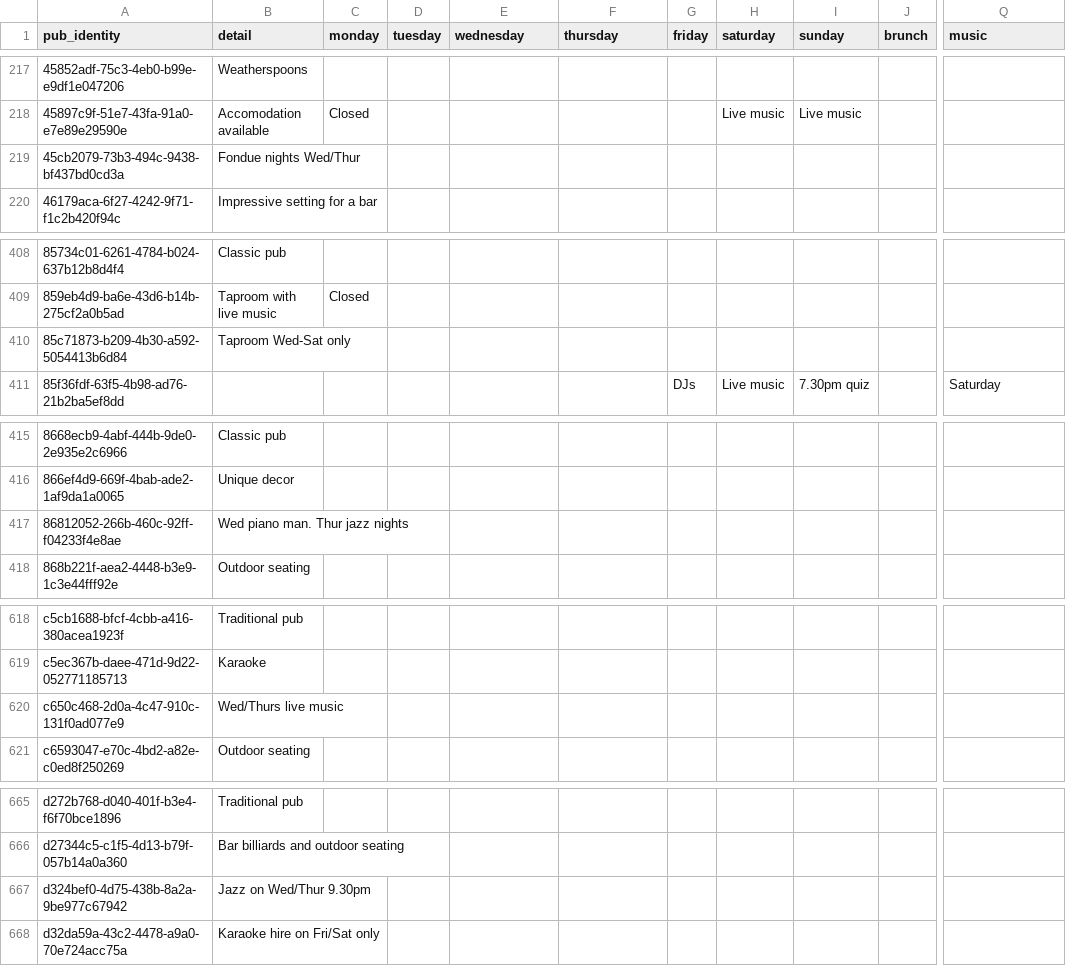
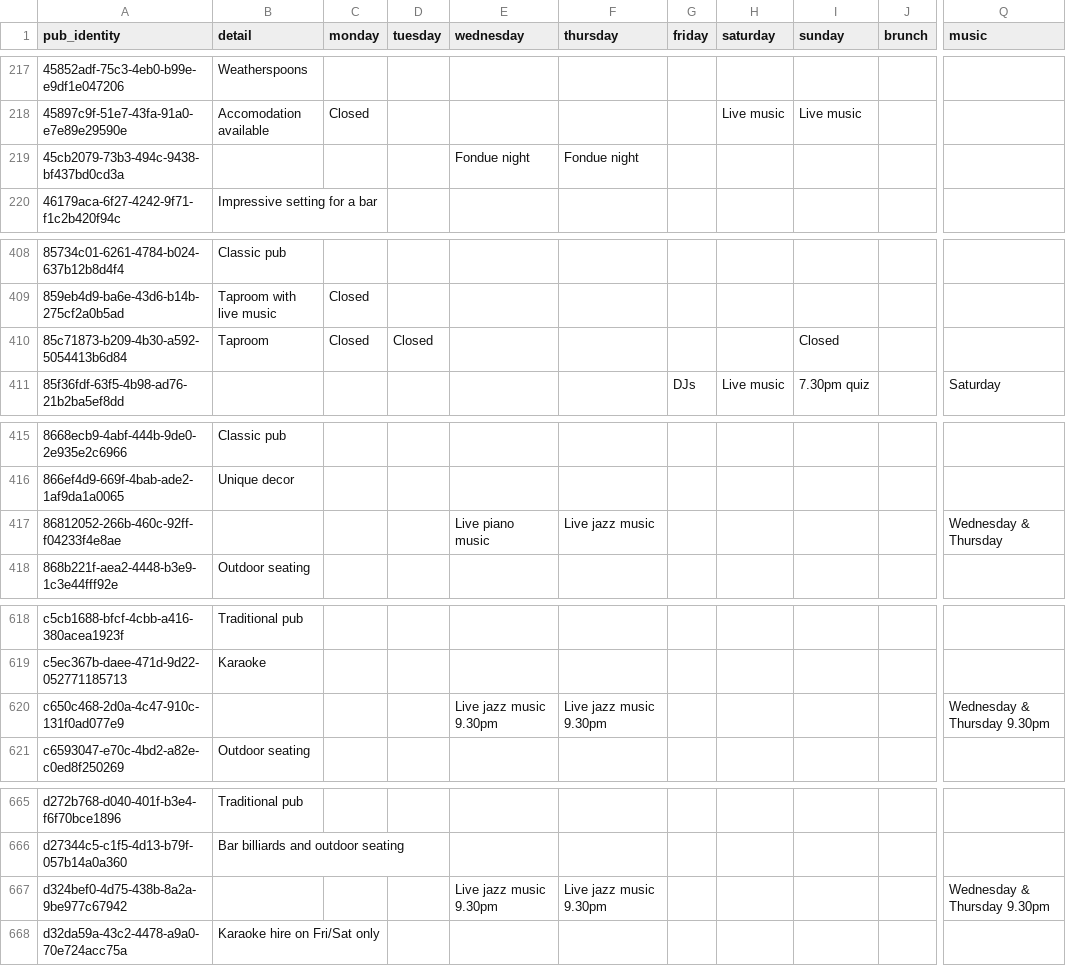
Before and after one commit to cartsmate/thepubcrawls, a CSV file: files/diary.csv, drawn as a sheet; only a part is shown, gaps mark what is left out; the diff covers the shown part only; the diff names each change by its address in the sheet, - before the commit and + after, or states it on an @@ line.

Commit message:
add wednesday events

```diff
--- a/files/diary.csv
+++ b/files/diary.csv
-B219 (detail): Fondue nights Wed/Thur
+B219 (detail): (empty)
-E219 (wednesday): (empty)
+E219 (wednesday): Fondue night
-F219 (thursday): (empty)
+F219 (thursday): Fondue night
-B410 (detail): Taproom Wed-Sat only
+B410 (detail): Taproom
-C410 (monday): (empty)
+C410 (monday): Closed
-D410 (tuesday): (empty)
+D410 (tuesday): Closed
-I410 (sunday): (empty)
+I410 (sunday): Closed
-B417 (detail): Wed piano man. Thur jazz nights
+B417 (detail): (empty)
-E417 (wednesday): (empty)
+E417 (wednesday): Live piano music
-F417 (thursday): (empty)
+F417 (thursday): Live jazz music
-Q417 (music): (empty)
+Q417 (music): Wednesday & Thursday
-B620 (detail): Wed/Thurs live music
+B620 (detail): (empty)
-E620 (wednesday): (empty)
+E620 (wednesday): Live jazz music 9.30pm
-F620 (thursday): (empty)
+F620 (thursday): Live jazz music 9.30pm
-Q620 (music): (empty)
+Q620 (music): Wednesday & Thursday 9.30pm
-B667 (detail): Jazz on Wed/Thur 9.30pm
+B667 (detail): (empty)
-E667 (wednesday): (empty)
+E667 (wednesday): Live jazz music 9.30pm
-F667 (thursday): (empty)
+F667 (thursday): Live jazz music 9.30pm
-Q667 (music): (empty)
+Q667 (music): Wednesday & Thursday 9.30pm
```
Also changed, not shown: 6 edited cells elsewhere in this file, 1 other file.
